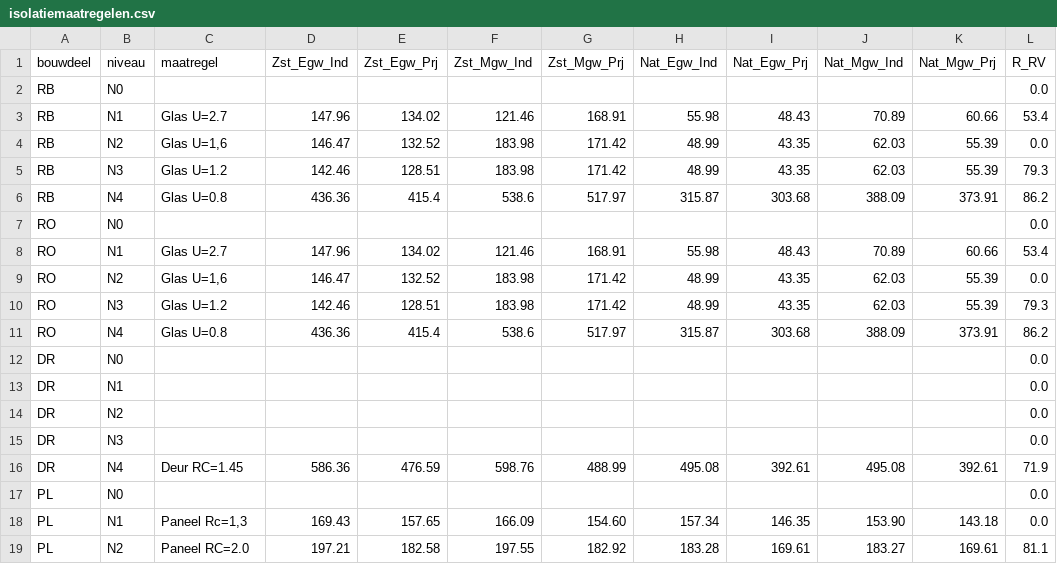
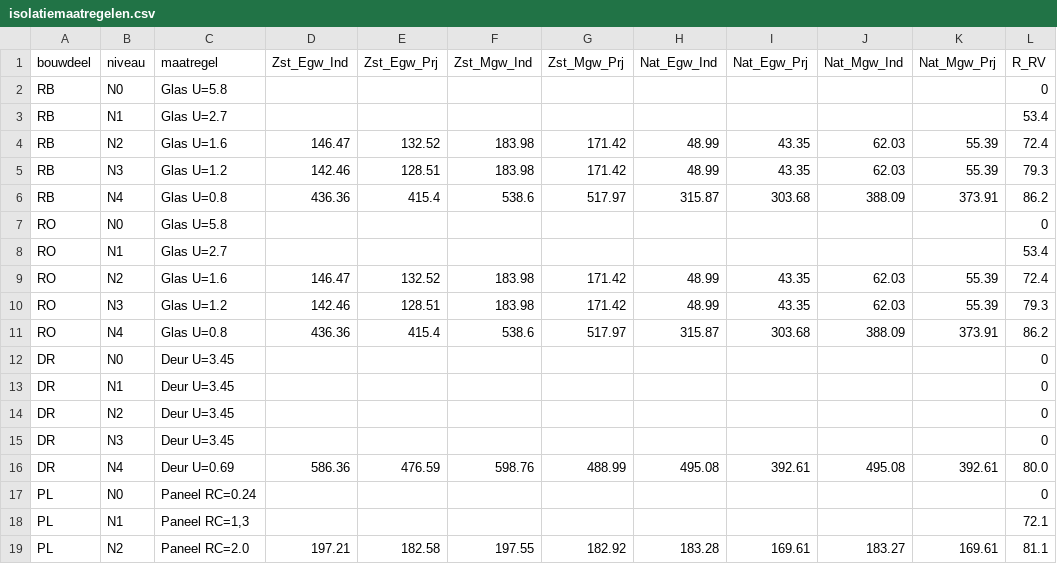
Before and after one commit to RuudvandenWijngaart/VestaDV, a CSV file: isolatie/isolatiemaatregelen.csv, drawn as a sheet; only a part is shown; the diff covers the shown part only.

Commit message:
update besparingspercentages

```diff
--- a/isolatie/isolatiemaatregelen.csv
+++ b/isolatie/isolatiemaatregelen.csv
@@ -1,19 +1,19 @@
 "bouwdeel"	"niveau"	"maatregel"	"Zst_Egw_Ind"	"Zst_Egw_Prj"	"Zst_Mgw_Ind"	"Zst_Mgw_Prj"	"Nat_Egw_Ind"	"Nat_Egw_Prj"	"Nat_Mgw_Ind"	"Nat_Mgw_Prj"	"R_RV"
-"RB"	"N0"										0.0
-"RB"	"N1"	"Glas U=2.7"	147.96	134.02	121.46	168.91	55.98	48.43	70.89	60.66	53.4
-"RB"	"N2"	"Glas U=1,6"	146.47	132.52	183.98	171.42	48.99	43.35	62.03	55.39	0.0
+"RB"	"N0"	"Glas U=5.8"									0
+"RB"	"N1"	"Glas U=2.7"									53.4
+"RB"	"N2"	"Glas U=1.6"	146.47	132.52	183.98	171.42	48.99	43.35	62.03	55.39	72.4
 "RB"	"N3"	"Glas U=1.2"	142.46	128.51	183.98	171.42	48.99	43.35	62.03	55.39	79.3
 "RB"	"N4"	"Glas U=0.8"	436.36	415.4	538.6	517.97	315.87	303.68	388.09	373.91	86.2
-"RO"	"N0"										0.0
-"RO"	"N1"	"Glas U=2.7"	147.96	134.02	121.46	168.91	55.98	48.43	70.89	60.66	53.4
-"RO"	"N2"	"Glas U=1,6"	146.47	132.52	183.98	171.42	48.99	43.35	62.03	55.39	0.0
+"RO"	"N0"	"Glas U=5.8"									0
+"RO"	"N1"	"Glas U=2.7"									53.4
+"RO"	"N2"	"Glas U=1.6"	146.47	132.52	183.98	171.42	48.99	43.35	62.03	55.39	72.4
 "RO"	"N3"	"Glas U=1.2"	142.46	128.51	183.98	171.42	48.99	43.35	62.03	55.39	79.3
 "RO"	"N4"	"Glas U=0.8"	436.36	415.4	538.6	517.97	315.87	303.68	388.09	373.91	86.2
-"DR"	"N0"										0.0
-"DR"	"N1"										0.0
-"DR"	"N2"										0.0
-"DR"	"N3"										0.0
-"DR"	"N4"	"Deur RC=1.45"	586.36	476.59	598.76	488.99	495.08	392.61	495.08	392.61	71.9
-"PL"	"N0"										0.0
-"PL"	"N1"	"Paneel Rc=1,3"	169.43	157.65	166.09	154.60	157.34	146.35	153.90	143.18	0.0
+"DR"	"N0"	"Deur U=3.45"									0
+"DR"	"N1"	"Deur U=3.45"									0
+"DR"	"N2"	"Deur U=3.45"									0
+"DR"	"N3"	"Deur U=3.45"									0
+"DR"	"N4"	"Deur U=0.69"	586.36	476.59	598.76	488.99	495.08	392.61	495.08	392.61	80.0
+"PL"	"N0"	"Paneel RC=0.24"									0
+"PL"	"N1"	"Paneel RC=1,3"									72.1
 "PL"	"N2"	"Paneel RC=2.0"	197.21	182.58	197.55	182.92	183.28	169.61	183.27	169.61	81.1
```
Also changed, not shown: 2 added rows, 2 removed rows and 64 edited cells elsewhere in this file.
